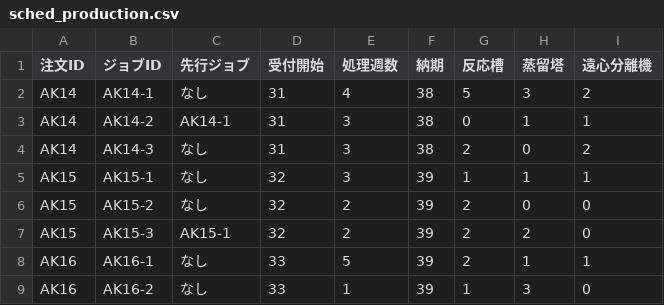
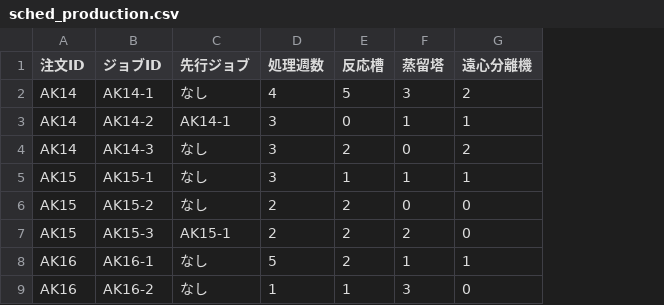
Before and after one commit to AsukaSaito0222/qiita, a CSV file: sched_production.csv, drawn as a sheet; the diff names each change by its address in the sheet, - before the commit and + after, or states it on an @@ line.

Commit message:
Add files via upload

```diff
--- a/sched_production.csv
+++ b/sched_production.csv
-column D (受付開始), rows 2-9: 31 | 31 | 31 | 32 | 32 | 32 | 33 | 33
-column F (納期), rows 2-9: 38 | 38 | 38 | 39 | 39 | 39 | 39 | 39
```
